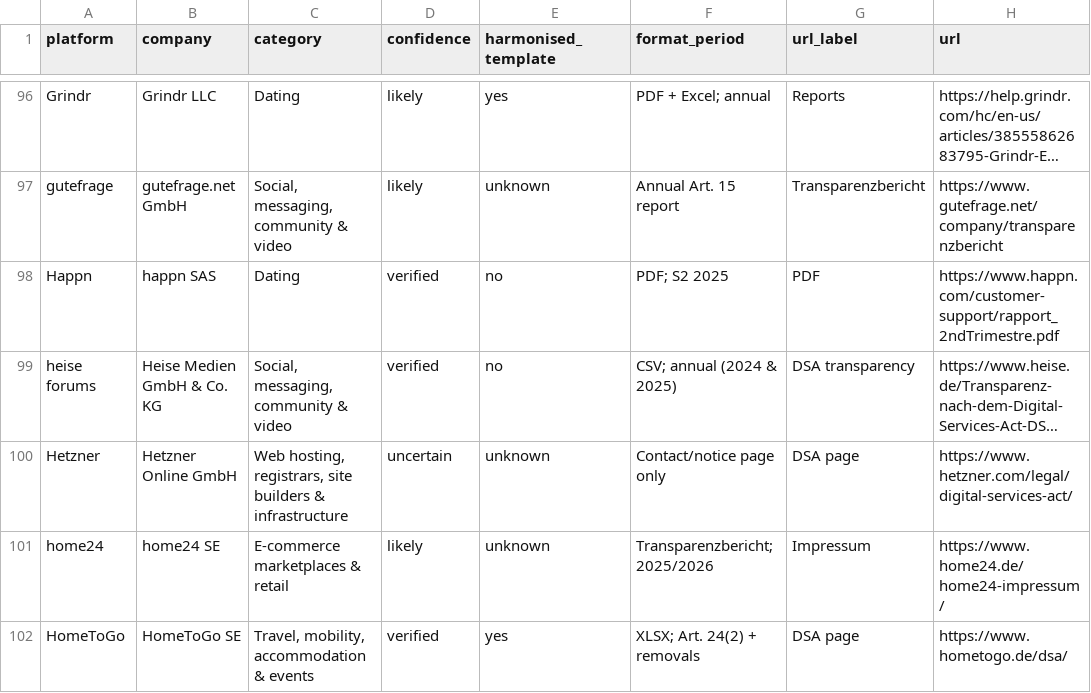
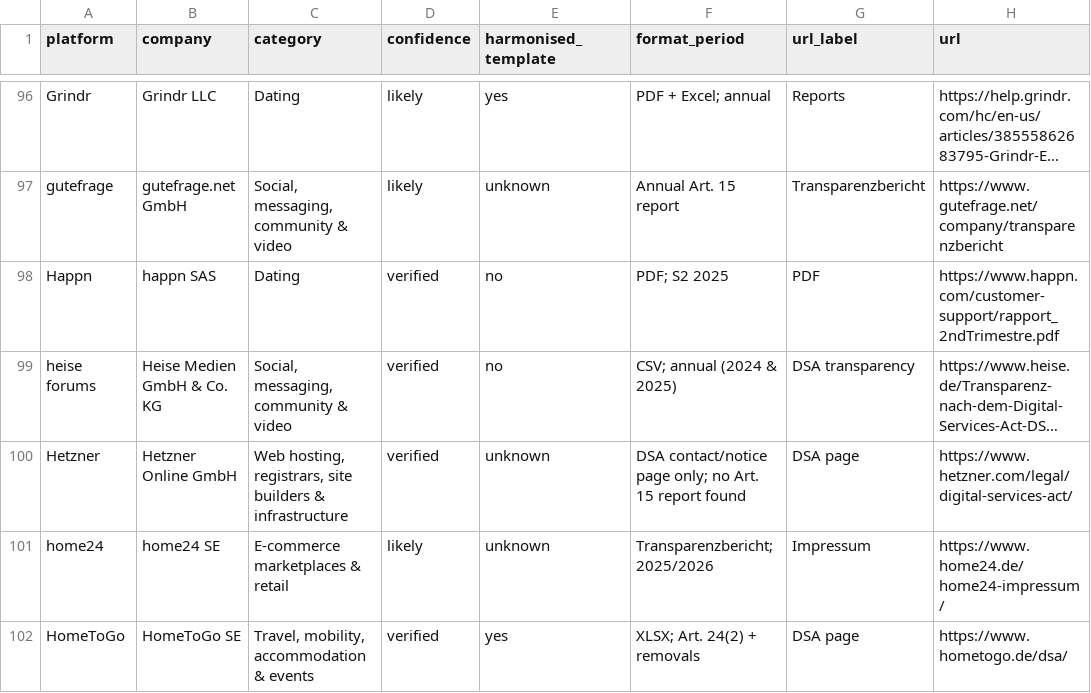
Before and after one commit to krMaynard/transparency-report-api, a CSV file: data/report-locations.csv, drawn as a sheet; only a part is shown, gaps mark what is left out; long unchanged cells end in …; the diff covers the shown part only; the diff names each change by its address in the sheet, - before the commit and + after, or states it on an @@ line.

Commit message:
Refresh audited report catalog

```diff
--- a/data/report-locations.csv
+++ b/data/report-locations.csv
-D100 (confidence): uncertain
+D100 (confidence): verified
-F100 (format_period): Contact/notice page only
+F100 (format_period): DSA contact/notice page only; no Art. 15 report found
```
Also changed, not shown: 27 edited cells elsewhere in this file, 4 other files.
